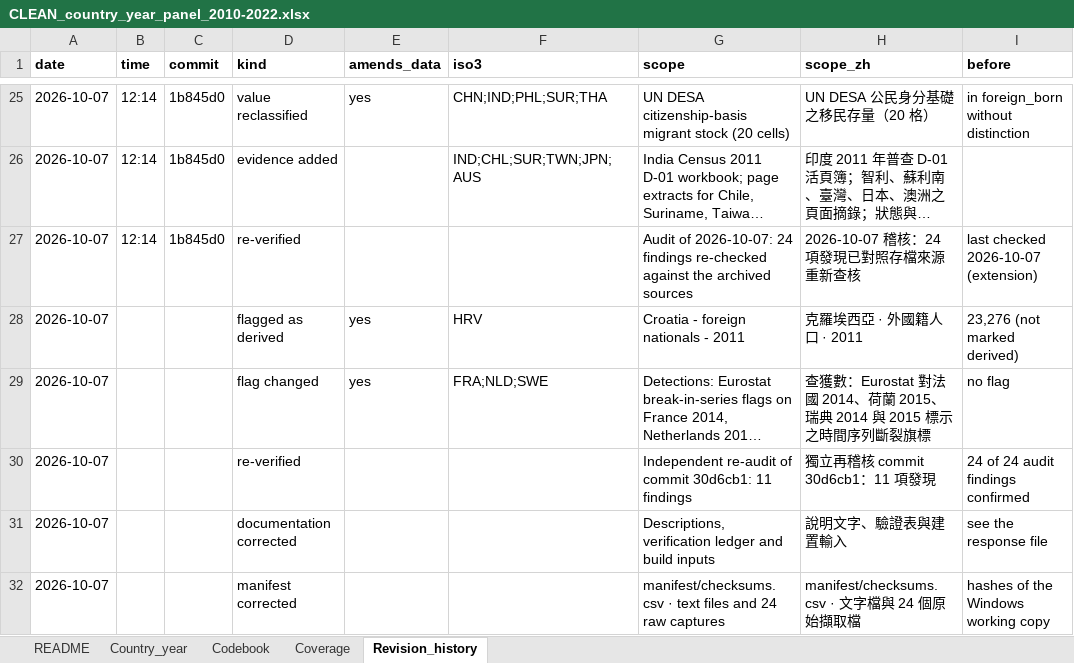
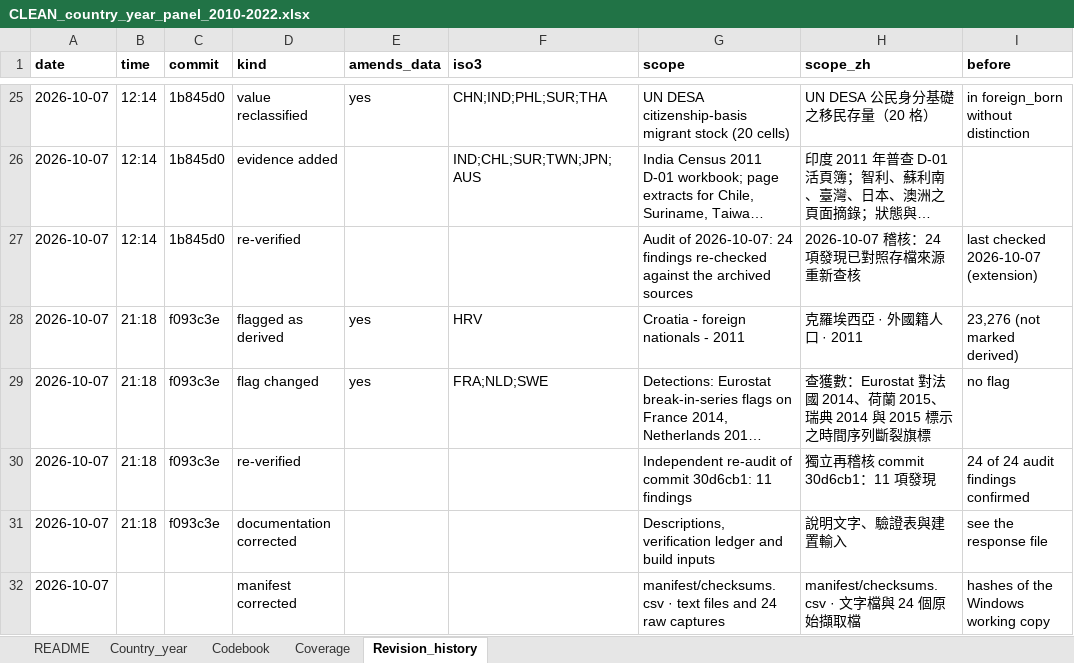
Before and after one commit to raymondkuo/migration-healthcare-attitudes-evidence, an Excel workbook: data/CLEAN_country_year_panel_2010-2022.xlsx, sheet Revision_history, drawn as a sheet; only a part is shown, gaps mark what is left out; long unchanged cells end in …; values as stored, in another font and other column widths than the file's, no borders; the diff names each change by its address in the sheet, - before the commit and + after, or states it on an @@ line.

```diff
--- a/data/CLEAN_country_year_panel_2010-2022.xlsx (sheet Revision_history)
+++ b/data/CLEAN_country_year_panel_2010-2022.xlsx (sheet Revision_history)
-B28:B31 (time): (empty)
+B28:B31 (time): 21:18
-C28:C31 (commit): (empty)
+C28:C31 (commit): f093c3e
```
Also changed, not shown: data/FINAL_migration_population_panel_2010-2022_VERIFIED.xlsx, 7 other files.
